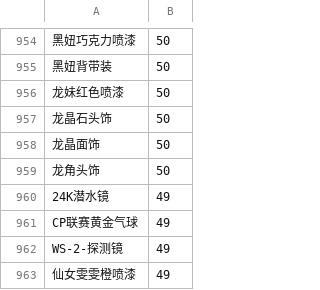
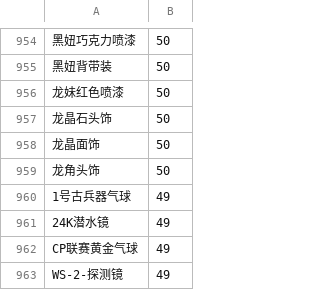
Before and after one commit to amimibear/KartRider, a CSV file: PinJian/danpin1.csv, drawn as a sheet; only a part is shown, gaps mark what is left out; the shorter side is filled out with more unchanged rows; the diff names each change by its address in the sheet, - before the commit and + after, or states it on an @@ line.

```diff
--- a/PinJian/danpin1.csv
+++ b/PinJian/danpin1.csv
+row 960: 1号古兵器气球 | 49
```
Also changed, not shown: PinJian/tuji1.csv, 1 other file.
